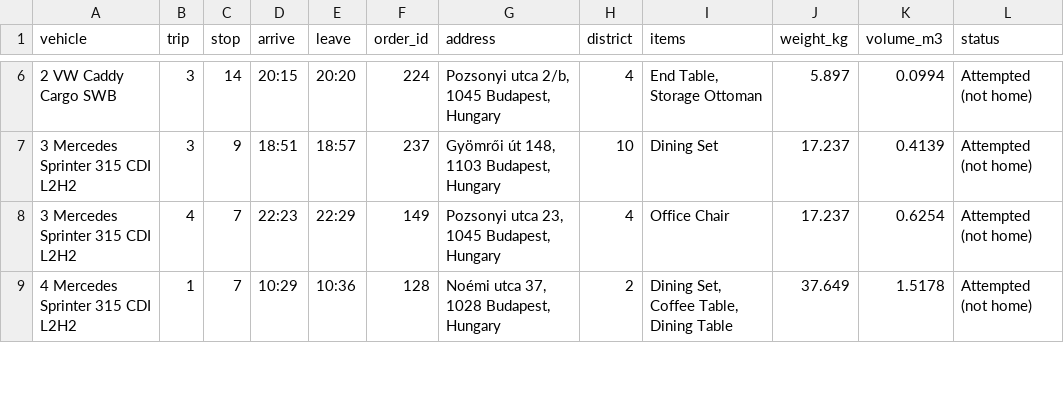
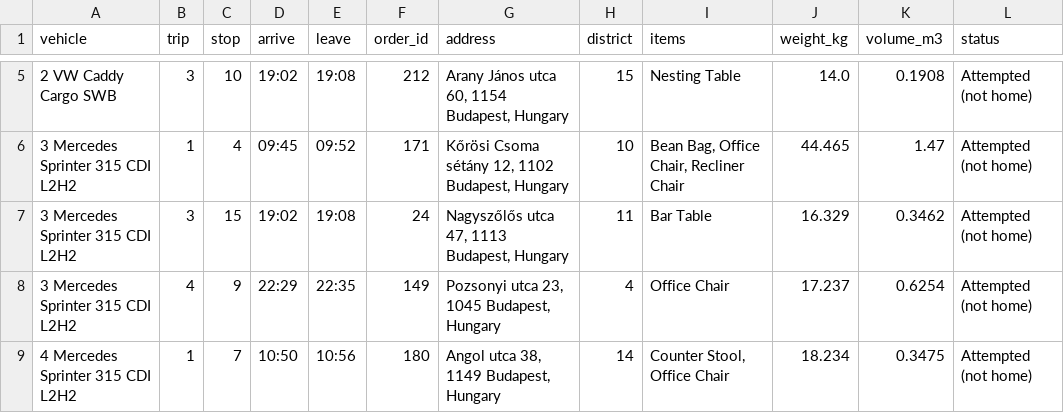
Before and after one commit to xsilentkiller/industrial-transport, a CSV file: output/report/redelivery.csv, drawn as a sheet; only a part is shown, gaps mark what is left out; the diff covers the shown part only.

```diff
--- a/output/report/redelivery.csv
+++ b/output/report/redelivery.csv
@@ -6,4 +5,5 @@
-2 VW Caddy Cargo SWB,3,14,20:15,20:20,224,"Pozsonyi utca 2/b, 1045 Budapest, Hungary",4,"End Table, Storage Ottoman",5.897,0.0994,Attempted (not home)
-3 Mercedes Sprinter 315 CDI L2H2,3,9,18:51,18:57,237,"Gyömrői út 148, 1103 Budapest, Hungary",10,Dining Set,17.237,0.4139,Attempted (not home)
-3 Mercedes Sprinter 315 CDI L2H2,4,7,22:23,22:29,149,"Pozsonyi utca 23, 1045 Budapest, Hungary",4,Office Chair,17.237,0.6254,Attempted (not home)
-4 Mercedes Sprinter 315 CDI L2H2,1,7,10:29,10:36,128,"Noémi utca 37, 1028 Budapest, Hungary",2,"Dining Set, Coffee Table, Dining Table",37.649,1.5178,Attempted (not home)
+2 VW Caddy Cargo SWB,3,10,19:02,19:08,212,"Arany János utca 60, 1154 Budapest, Hungary",15,Nesting Table,14.0,0.1908,Attempted (not home)
+3 Mercedes Sprinter 315 CDI L2H2,1,4,09:45,09:52,171,"Kőrösi Csoma sétány 12, 1102 Budapest, Hungary",10,"Bean Bag, Office Chair, Recliner Chair",44.465,1.47,Attempted (not home)
+3 Mercedes Sprinter 315 CDI L2H2,3,15,19:02,19:08,24,"Nagyszőlős utca 47, 1113 Budapest, Hungary",11,Bar Table,16.329,0.3462,Attempted (not home)
+3 Mercedes Sprinter 315 CDI L2H2,4,9,22:29,22:35,149,"Pozsonyi utca 23, 1045 Budapest, Hungary",4,Office Chair,17.237,0.6254,Attempted (not home)
+4 Mercedes Sprinter 315 CDI L2H2,1,7,10:50,10:56,180,"Angol utca 38, 1149 Budapest, Hungary",14,"Counter Stool, Office Chair",18.234,0.3475,Attempted (not home)
```
Also changed, not shown: 1 removed row and 53 edited cells elsewhere in this file, output/report/deliveries.csv, output/report/returned_to_stock.csv, 14 other files.
